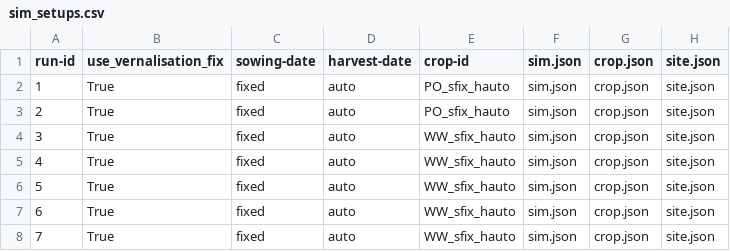
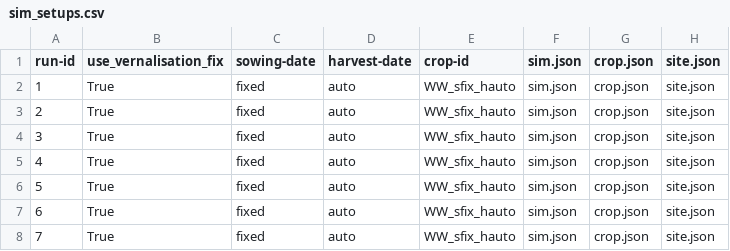
Before and after one commit to rcescueta/potato-and-maize-sim, a CSV file: sim_setups.csv, drawn as a sheet; only a part is shown; the diff names each change by its address in the sheet, - before the commit and + after, or states it on an @@ line.

Commit message:
Change simulation setup from potato to winter wheat

```diff
--- a/sim_setups.csv
+++ b/sim_setups.csv
-E2:E3 (crop-id): PO_sfix_hauto
+E2:E3 (crop-id): WW_sfix_hauto
```
Also changed, not shown: 2 other files.
